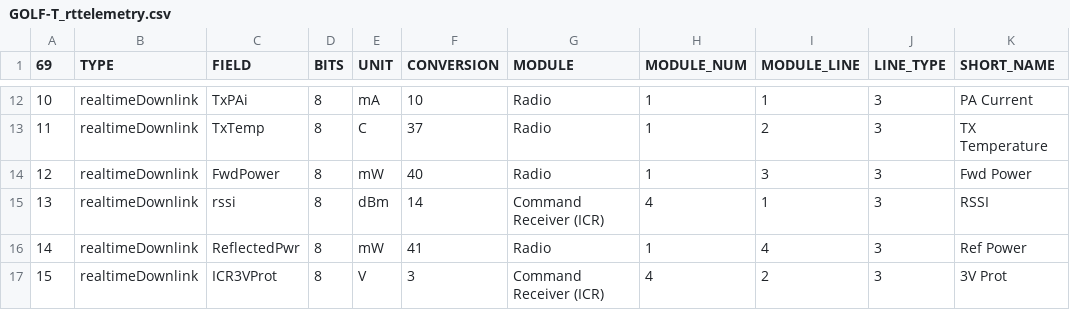
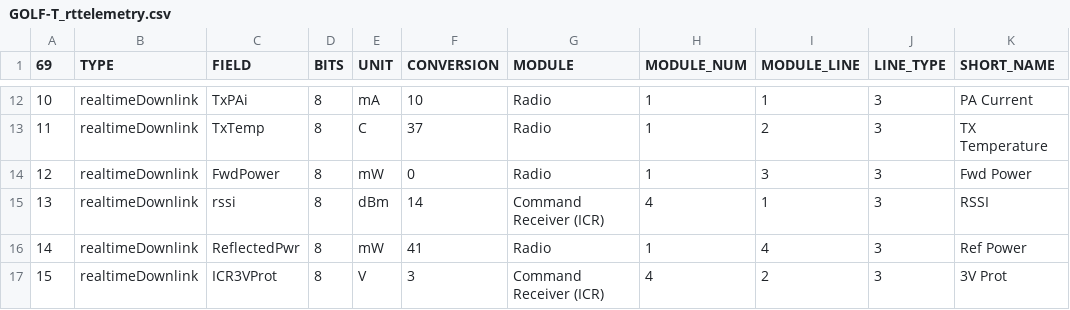
Before and after one commit to ac2cz/FoxTelem, a CSV file: spacecraft/GOLF-T_rttelemetry.csv, drawn as a sheet; only a part is shown, gaps mark what is left out; the diff names each change by its address in the sheet, - before the commit and + after, or states it on an @@ line.

Commit message:
Working conversion curves, pipeline calculations

```diff
--- a/spacecraft/GOLF-T_rttelemetry.csv
+++ b/spacecraft/GOLF-T_rttelemetry.csv
-F14 (CONVERSION): 40
+F14 (CONVERSION): 0
```
Also changed, not shown: 20 other files.
